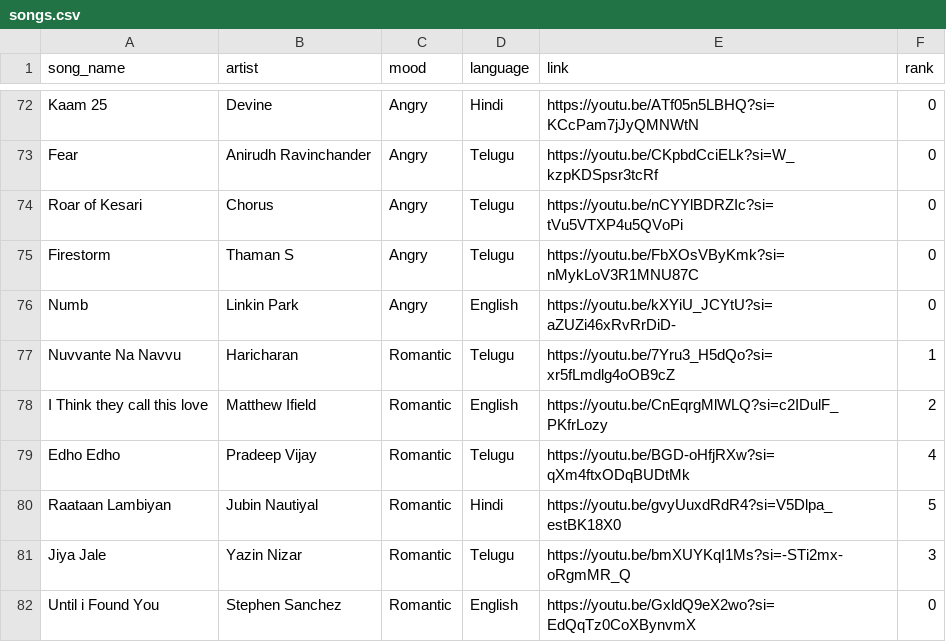
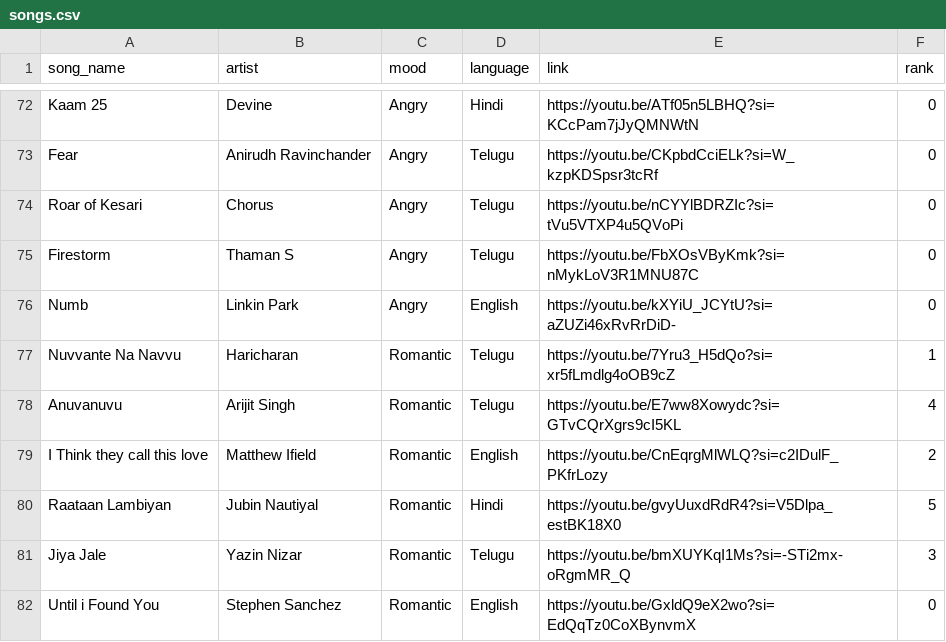
Before and after one commit to vamshirapolu1/song-recommender-ai, a CSV file: songs.csv, drawn as a sheet; only a part is shown, gaps mark what is left out.

Commit message:
updated

```diff
--- a/songs.csv
+++ b/songs.csv
@@ -77,4 +77,4 @@ Numb,Linkin Park,Angry,English,https://youtu.be/kXYiU_JCYtU?si=aZUZi46xRvRrDiD-,
 Nuvvante Na Navvu,Haricharan,Romantic,Telugu,https://youtu.be/7Yru3_H5dQo?si=xr5fLmdlg4oOB9cZ,1
+Anuvanuvu,Arijit Singh,Romantic,Telugu,https://youtu.be/E7ww8Xowydc?si=GTvCQrXgrs9cI5KL,4
 I Think they call this love,Matthew Ifield,Romantic,English,https://youtu.be/CnEqrgMlWLQ?si=c2IDulF_PKfrLozy,2
-Edho Edho,Pradeep Vijay,Romantic,Telugu,https://youtu.be/BGD-oHfjRXw?si=qXm4ftxODqBUDtMk,4
 Raataan Lambiyan,Jubin Nautiyal,Romantic,Hindi,https://youtu.be/gvyUuxdRdR4?si=V5Dlpa_estBK18X0,5
```
